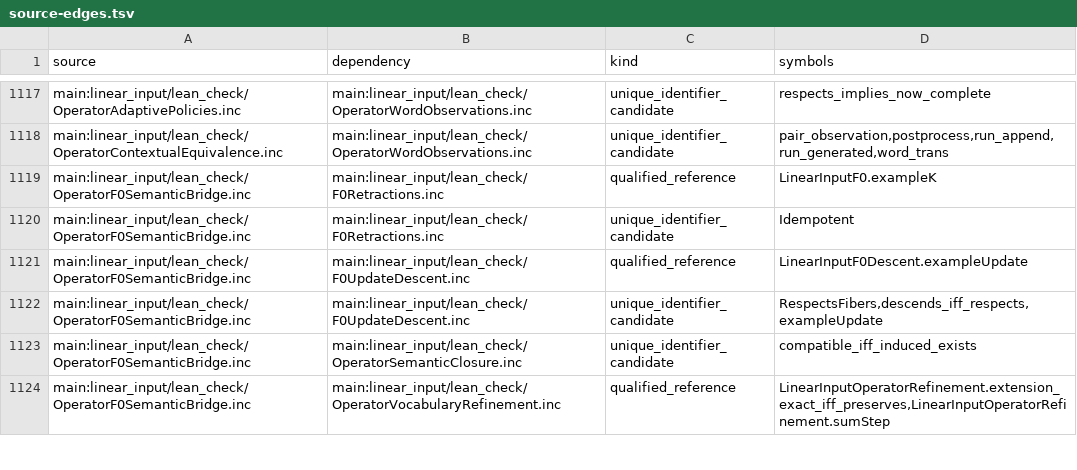
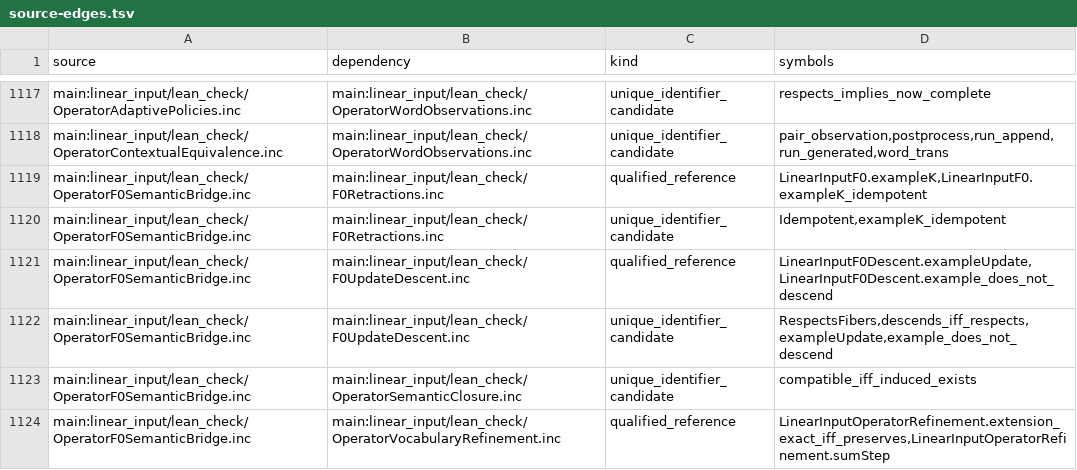
Before and after one commit to Sumuji-zkdwn/primitive-lean, a TSV file: docs/dependency/generated/source-edges.tsv, drawn as a sheet; only a part is shown, gaps mark what is left out.

```diff
--- a/docs/dependency/generated/source-edges.tsv
+++ b/docs/dependency/generated/source-edges.tsv
@@ -1118,6 +1118,6 @@ main:linear_input/lean_check/OperatorAdaptivePolicies.inc	main:linear_input/lean
 main:linear_input/lean_check/OperatorContextualEquivalence.inc	main:linear_input/lean_check/OperatorWordObservations.inc	unique_identifier_candidate	pair_observation,postprocess,run_append,run_generated,word_trans
-main:linear_input/lean_check/OperatorF0SemanticBridge.inc	main:linear_input/lean_check/F0Retractions.inc	qualified_reference	LinearInputF0.exampleK
-main:linear_input/lean_check/OperatorF0SemanticBridge.inc	main:linear_input/lean_check/F0Retractions.inc	unique_identifier_candidate	Idempotent
-main:linear_input/lean_check/OperatorF0SemanticBridge.inc	main:linear_input/lean_check/F0UpdateDescent.inc	qualified_reference	LinearInputF0Descent.exampleUpdate
-main:linear_input/lean_check/OperatorF0SemanticBridge.inc	main:linear_input/lean_check/F0UpdateDescent.inc	unique_identifier_candidate	RespectsFibers,descends_iff_respects,exampleUpdate
+main:linear_input/lean_check/OperatorF0SemanticBridge.inc	main:linear_input/lean_check/F0Retractions.inc	qualified_reference	LinearInputF0.exampleK,LinearInputF0.exampleK_idempotent
+main:linear_input/lean_check/OperatorF0SemanticBridge.inc	main:linear_input/lean_check/F0Retractions.inc	unique_identifier_candidate	Idempotent,exampleK_idempotent
+main:linear_input/lean_check/OperatorF0SemanticBridge.inc	main:linear_input/lean_check/F0UpdateDescent.inc	qualified_reference	LinearInputF0Descent.exampleUpdate,LinearInputF0Descent.example_does_not_descend
+main:linear_input/lean_check/OperatorF0SemanticBridge.inc	main:linear_input/lean_check/F0UpdateDescent.inc	unique_identifier_candidate	RespectsFibers,descends_iff_respects,exampleUpdate,example_does_not_descend
 main:linear_input/lean_check/OperatorF0SemanticBridge.inc	main:linear_input/lean_check/OperatorSemanticClosure.inc	unique_identifier_candidate	compatible_iff_induced_exists
```
Also changed, not shown: 2 other files.
